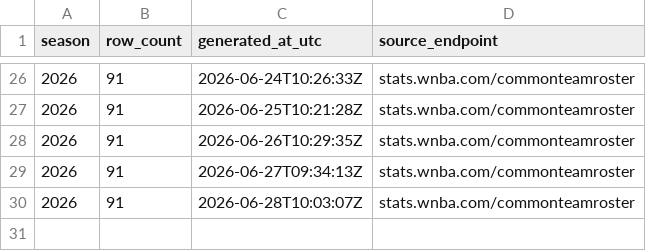
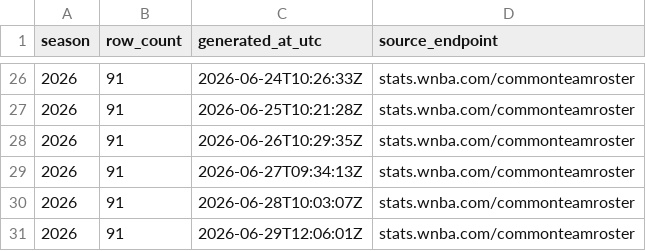
Before and after one commit to sportsdataverse/wehoop-wnba-stats-data, a CSV file: wnba_stats/wnba_stats_coaches_in_data_repo.csv, drawn as a sheet; only a part is shown, gaps mark what is left out; the diff names each change by its address in the sheet, - before the commit and + after, or states it on an @@ line.

```diff
--- a/wnba_stats/wnba_stats_coaches_in_data_repo.csv
+++ b/wnba_stats/wnba_stats_coaches_in_data_repo.csv
+row 31: 2026 | 91 | 2026-06-29T12:06:01Z | stats.wnba.com/commonteamroster
```
Also changed, not shown: wnba_stats/wnba_stats_rosters_in_data_repo.csv, 4 other files.
